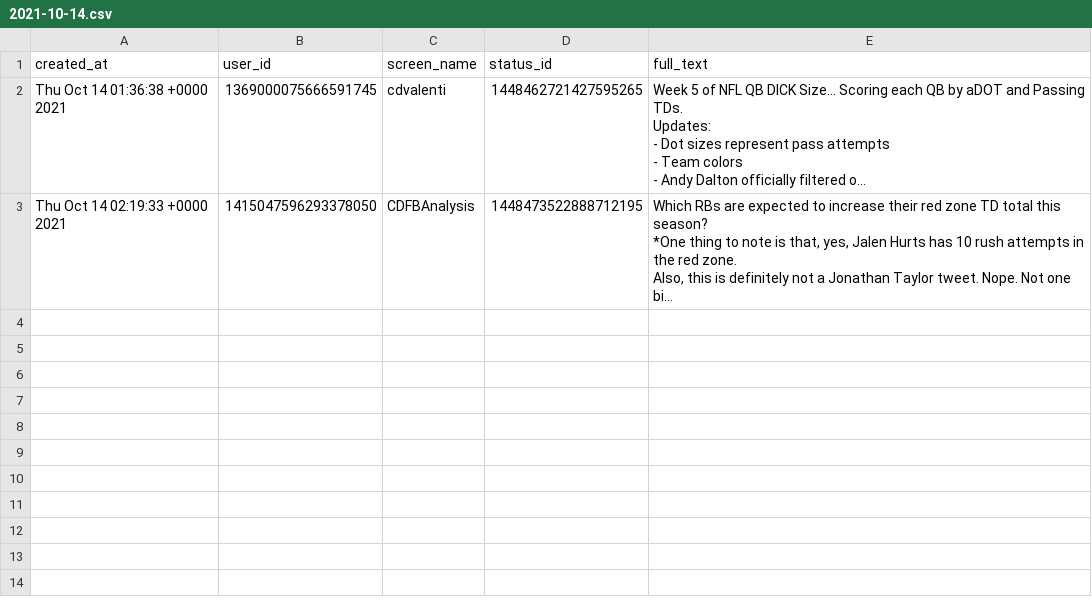
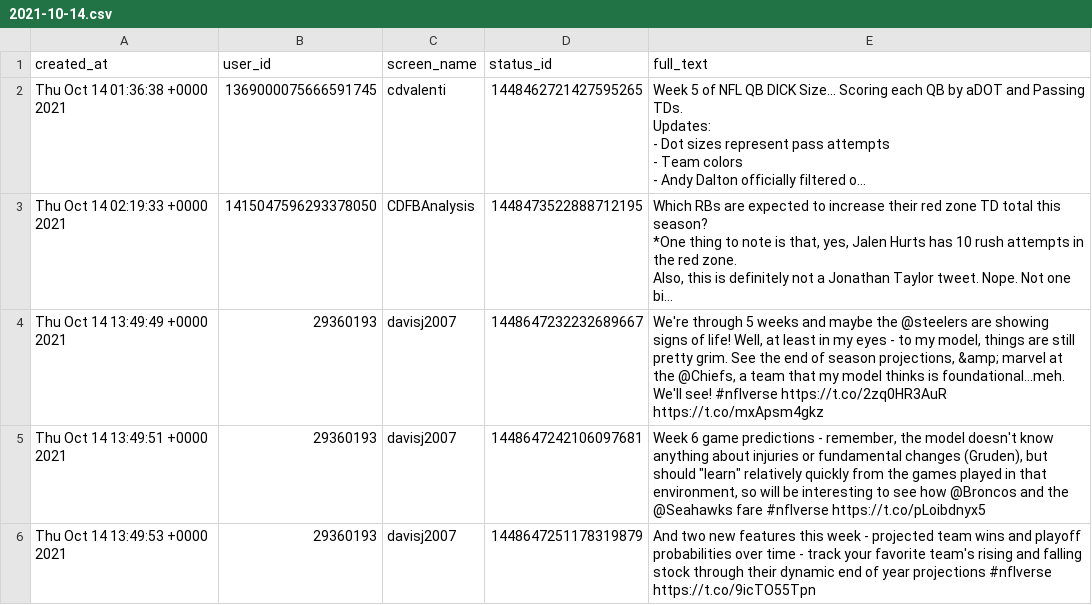
Before and after one commit to nflverse/nflversetweets, a CSV file: data/2021-10-14.csv, drawn as a sheet; long unchanged cells end in …; the diff names each change by its address in the sheet, - before the commit and + after, or states it on an @@ line.

```diff
--- a/data/2021-10-14.csv
+++ b/data/2021-10-14.csv
+row 4: Thu Oct 14 13:49:49 +0000 2021 | 29360193 | davisj2007 | 1448647232232689667 | We're through 5 weeks and maybe the @steelers are showing signs of life! Well, at least in my eyes - to my model, things are still pretty grim. See the end of season projections, &amp; marvel at the @Chiefs, a team that my model thinks is foundational...meh. We'll see! #nflverse https://t.co/2zq0HR3AuR https://t.co/mxApsm4gkz
+row 5: Thu Oct 14 13:49:51 +0000 2021 | 29360193 | davisj2007 | 1448647242106097681 | Week 6 game predictions - remember, the model doesn't know anything about injuries or fundamental changes (Gruden), but should "learn" relatively quickly from the games played in that environment, so will be interesting to see how @Broncos and the @Seahawks fare #nflverse https://t.co/pLoibdnyx5
+row 6: Thu Oct 14 13:49:53 +0000 2021 | 29360193 | davisj2007 | 1448647251178319879 | And two new features this week - projected team wins and playoff probabilities over time - track your favorite team's rising and falling stock through their dynamic end of year projections #nflverse https://t.co/9icTO55Tpn
```
Also changed, not shown: 1 other file.
